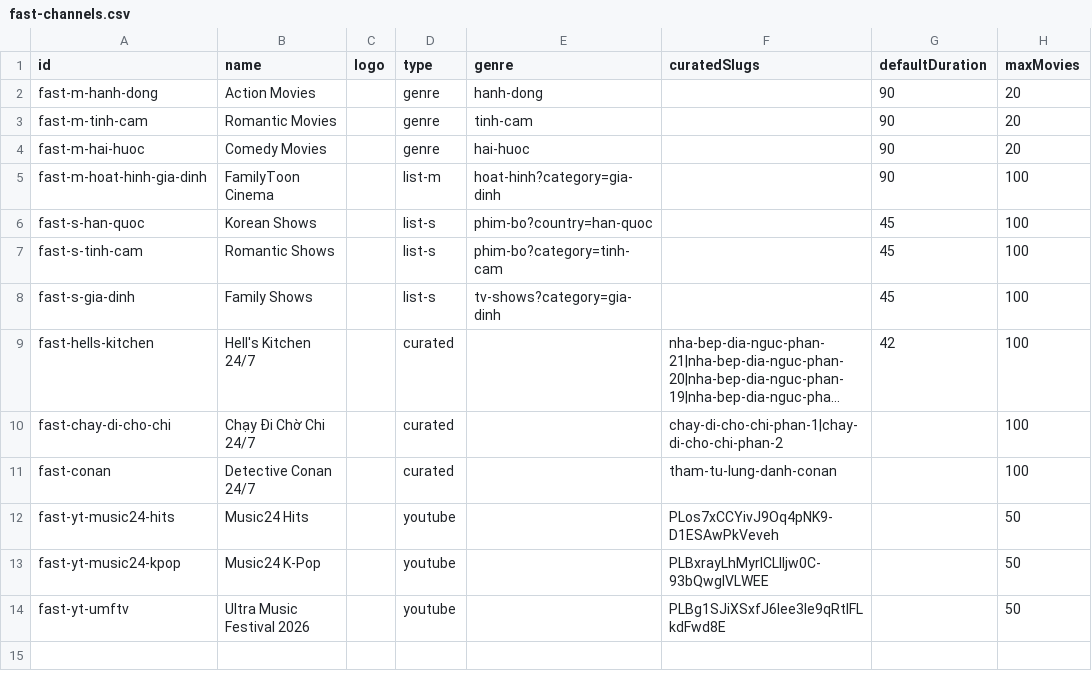
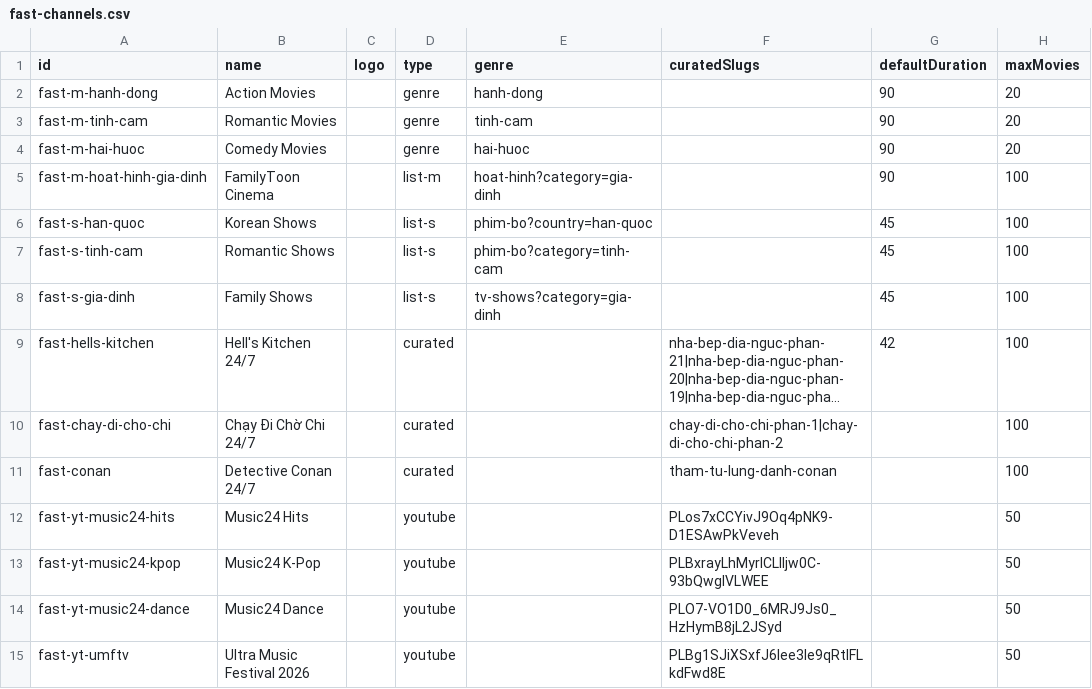
Before and after one commit to ducnt123/tvtools, a CSV file: fast-channels.csv, drawn as a sheet; long unchanged cells end in …; the diff names each change by its address in the sheet, - before the commit and + after, or states it on an @@ line.

Commit message:
Update fast-channels.csv

```diff
--- a/fast-channels.csv
+++ b/fast-channels.csv
+row 14: fast-yt-music24-dance | Music24 Dance |  | youtube |  | PLO7-VO1D0_6MRJ9Js0_HzHymB8jL2JSyd |  | 50
```
